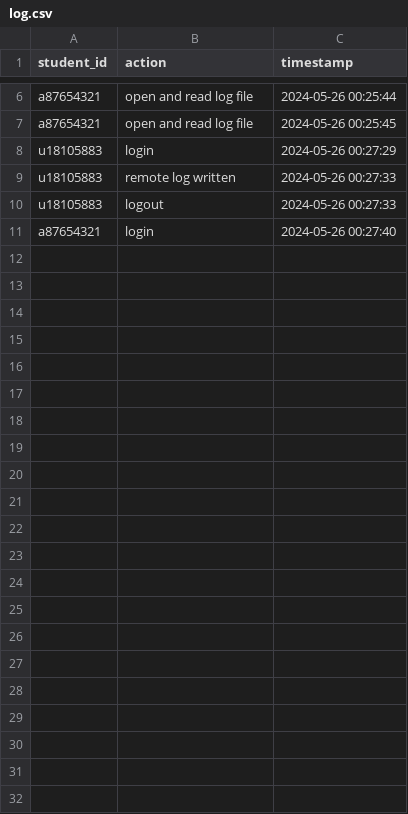
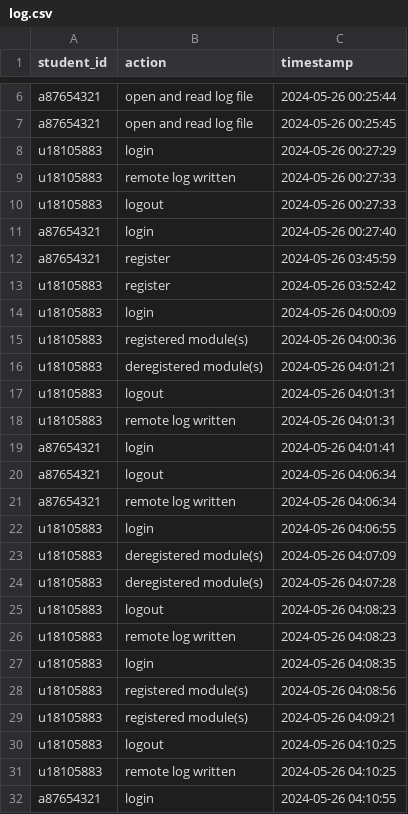
Before and after one commit to theaman249/project_holmes720, a CSV file: BackEnd/log.csv, drawn as a sheet; only a part is shown, gaps mark what is left out.

```diff
--- a/BackEnd/log.csv
+++ b/BackEnd/log.csv
@@ -11 +11,22 @@ u18105883,logout,2024-05-26 00:27:33
 a87654321,login,2024-05-26 00:27:40
+a87654321,register,2024-05-26 03:45:59
+u18105883,register,2024-05-26 03:52:42
+u18105883,login,2024-05-26 04:00:09
+u18105883,registered module(s),2024-05-26 04:00:36
+u18105883,deregistered module(s),2024-05-26 04:01:21
+u18105883,logout,2024-05-26 04:01:31
+u18105883,remote log written,2024-05-26 04:01:31
+a87654321,login,2024-05-26 04:01:41
+a87654321,logout,2024-05-26 04:06:34
+a87654321,remote log written,2024-05-26 04:06:34
+u18105883,login,2024-05-26 04:06:55
+u18105883,deregistered module(s),2024-05-26 04:07:09
+u18105883,deregistered module(s),2024-05-26 04:07:28
+u18105883,logout,2024-05-26 04:08:23
+u18105883,remote log written,2024-05-26 04:08:23
+u18105883,login,2024-05-26 04:08:35
+u18105883,registered module(s),2024-05-26 04:08:56
+u18105883,registered module(s),2024-05-26 04:09:21
+u18105883,logout,2024-05-26 04:10:25
+u18105883,remote log written,2024-05-26 04:10:25
+a87654321,login,2024-05-26 04:10:55
```
Also changed, not shown: 4 other files.
